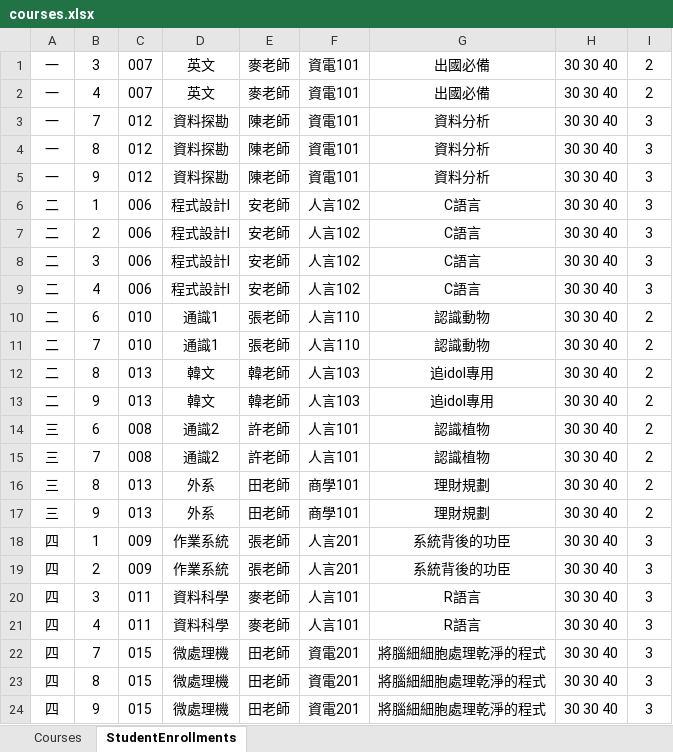
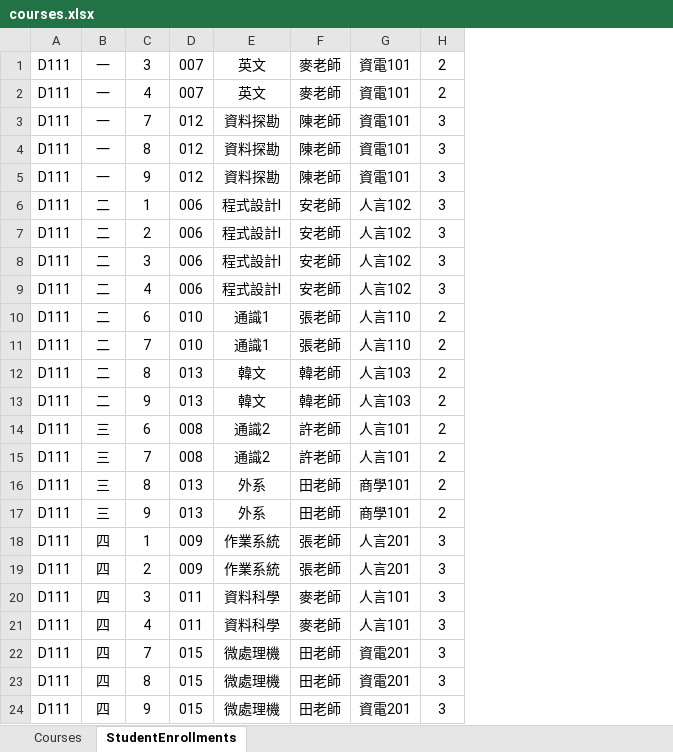
Before and after one commit to FCUGroup14/FCUCourse, an Excel workbook: courses.xlsx, sheet StudentEnrollments, drawn as a sheet; values as stored, in another font and other column widths than the file's, no borders; removed rows and columns are numbered as before the commit, all else as after; the diff names each change by its address in the sheet, - before the commit and + after, or states it on an @@ line.

```diff
--- a/courses.xlsx (sheet StudentEnrollments)
+++ b/courses.xlsx (sheet StudentEnrollments)
+column A, rows 1-24: all D111
-column G, rows 1-24: 出國必備 | 出國必備 | 資料分析 | 資料分析 | 資料分析 | C語言 | C語言 | C語言 | C語言 | 認識動物 | 認識動物 | 追idol專用 | 追idol專用 | 認識植物 | 認識植物 | 理財規劃 | 理財規劃 | 系統背後的功臣 | 系統背後的功臣 | R語言 | R語言 | 將腦細細胞處理乾淨的程式 | 將腦細細胞處理乾淨的程式 | 將腦細細胞處理乾淨的程式
-column H, rows 1-24: all 30 30 40
```
Also changed, not shown: sheet Courses, 2 other files.
